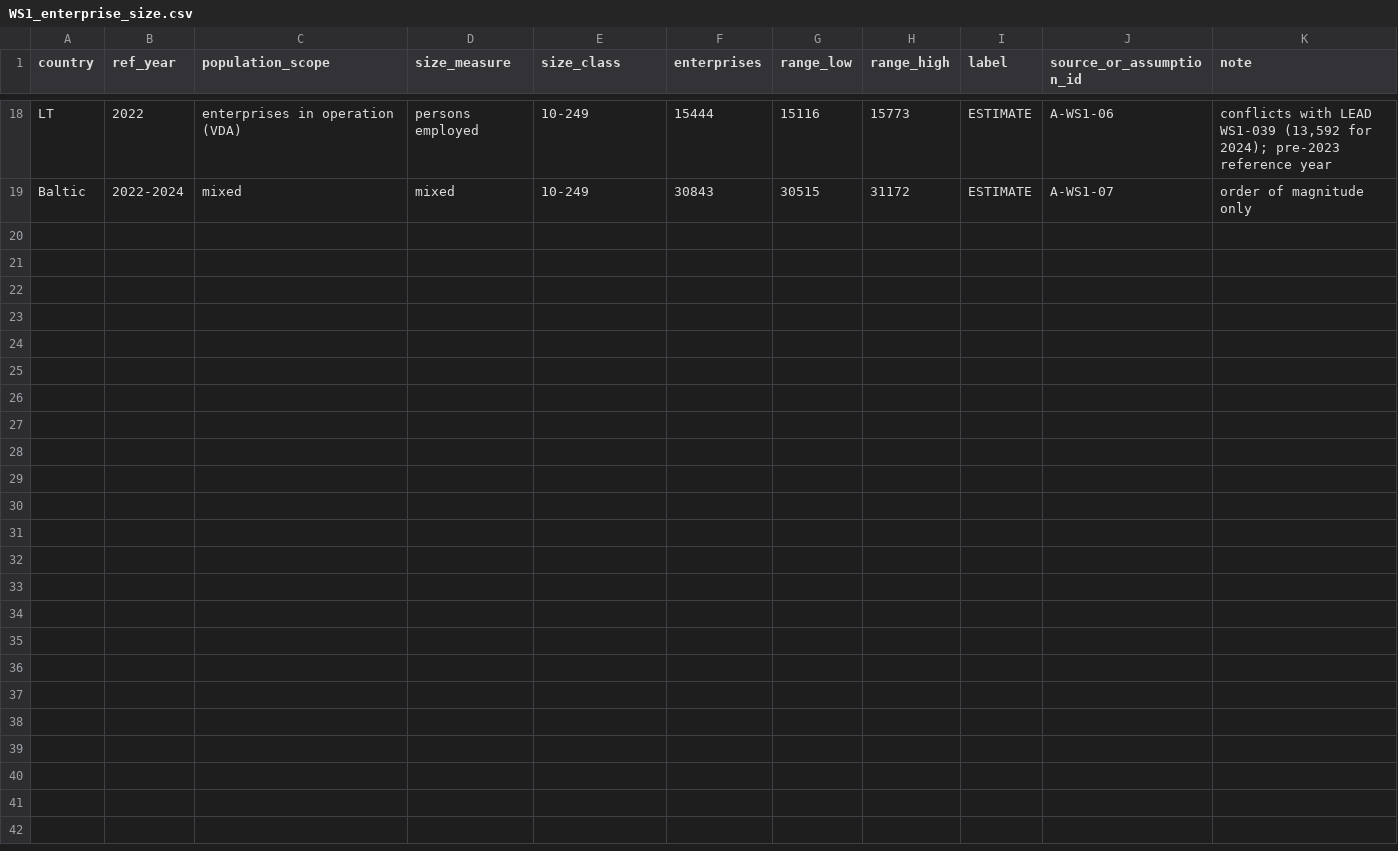
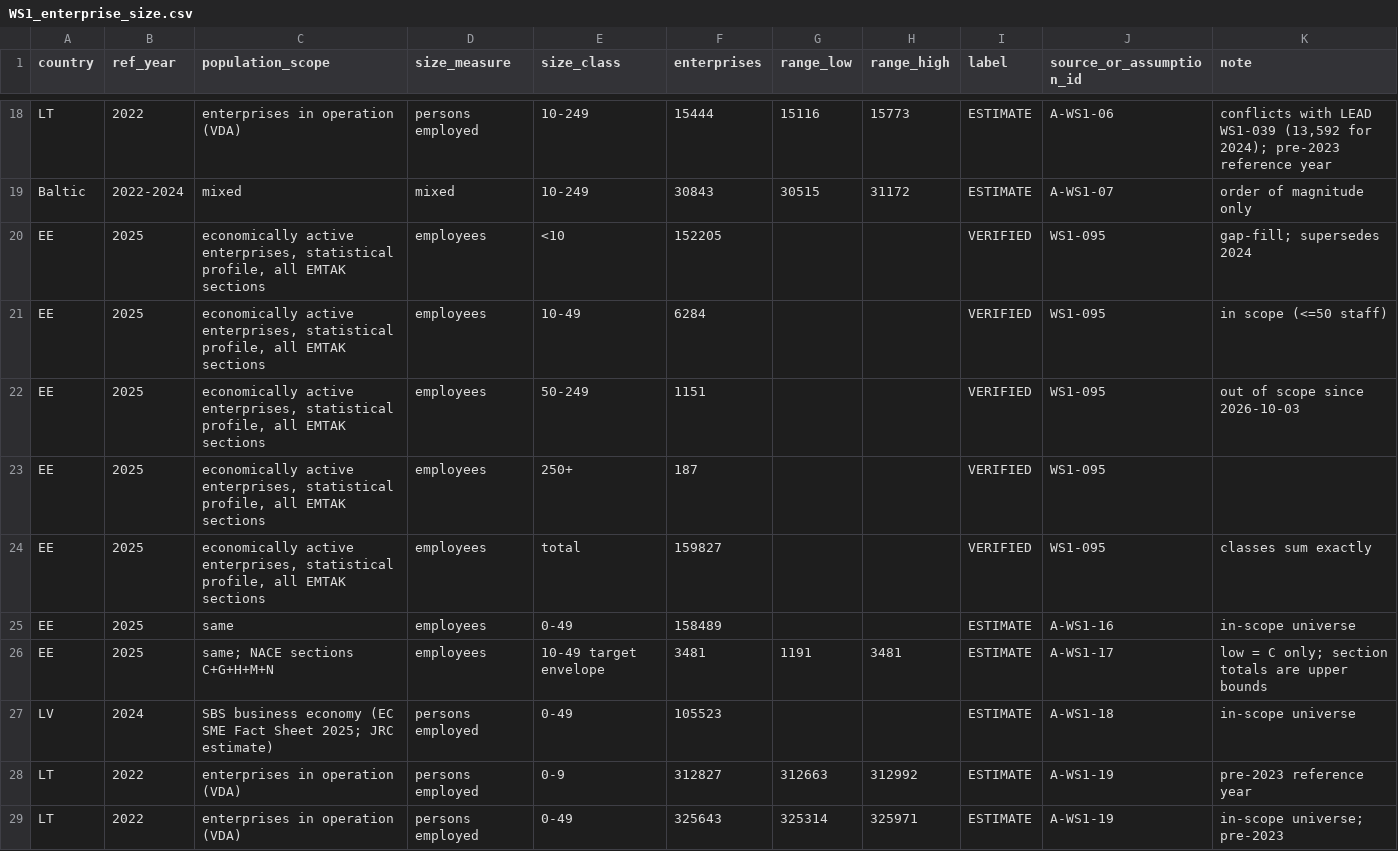
Before and after one commit to dalangauskasrolandas/Claude, a CSV file: research/_work/data/WS1_enterprise_size.csv, drawn as a sheet; only a part is shown, gaps mark what is left out; the diff names each change by its address in the sheet, - before the commit and + after, or states it on an @@ line.

```diff
--- a/research/_work/data/WS1_enterprise_size.csv
+++ b/research/_work/data/WS1_enterprise_size.csv
+row 20: EE | 2025 | economically active enterprises, statistical profile, all EMTAK sections | employees | <10 | 152205 |  |  | VERIFIED | WS1-095 | gap-fill; supersedes 2024
+row 21: EE | 2025 | economically active enterprises, statistical profile, all EMTAK sections | employees | 10-49 | 6284 |  |  | VERIFIED | WS1-095 | in scope (<=50 staff)
+row 22: EE | 2025 | economically active enterprises, statistical profile, all EMTAK sections | employees | 50-249 | 1151 |  |  | VERIFIED | WS1-095 | out of scope since 2026-10-03
+row 23: EE | 2025 | economically active enterprises, statistical profile, all EMTAK sections | employees | 250+ | 187 |  |  | VERIFIED | WS1-095
+row 24: EE | 2025 | economically active enterprises, statistical profile, all EMTAK sections | employees | total | 159827 |  |  | VERIFIED | WS1-095 | classes sum exactly
+row 25: EE | 2025 | same | employees | 0-49 | 158489 |  |  | ESTIMATE | A-WS1-16 | in-scope universe
+row 26: EE | 2025 | same; NACE sections C+G+H+M+N | employees | 10-49 target envelope | 3481 | 1191 | 3481 | ESTIMATE | A-WS1-17 | low = C only; section totals are upper bounds
+row 27: LV | 2024 | SBS business economy (EC SME Fact Sheet 2025; JRC estimate) | persons employed | 0-49 | 105523 |  |  | ESTIMATE | A-WS1-18 | in-scope universe
+row 28: LT | 2022 | enterprises in operation (VDA) | persons employed | 0-9 | 312827 | 312663 | 312992 | ESTIMATE | A-WS1-19 | pre-2023 reference year
+row 29: LT | 2022 | enterprises in operation (VDA) | persons employed | 0-49 | 325643 | 325314 | 325971 | ESTIMATE | A-WS1-19 | in-scope universe; pre-2023
```
Also changed, not shown: research/_work/data/WS1_db_reachability.csv, 3 other files.
